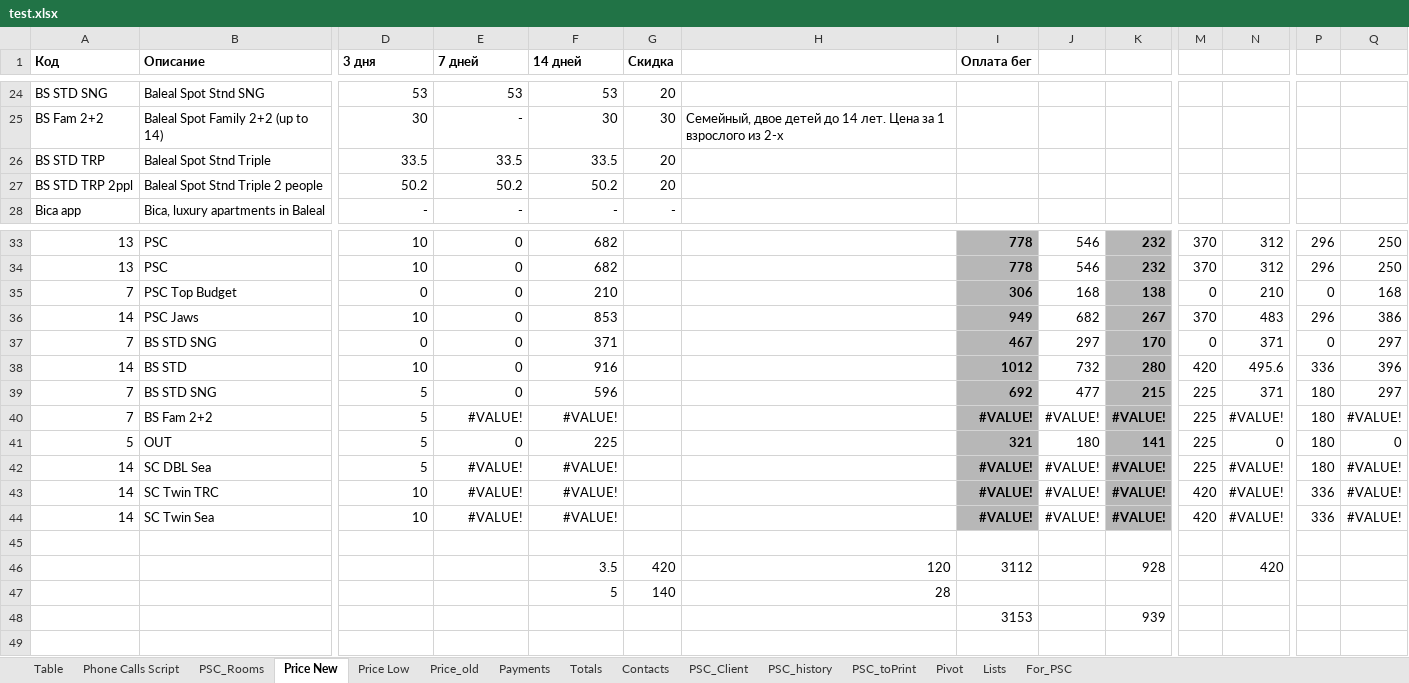
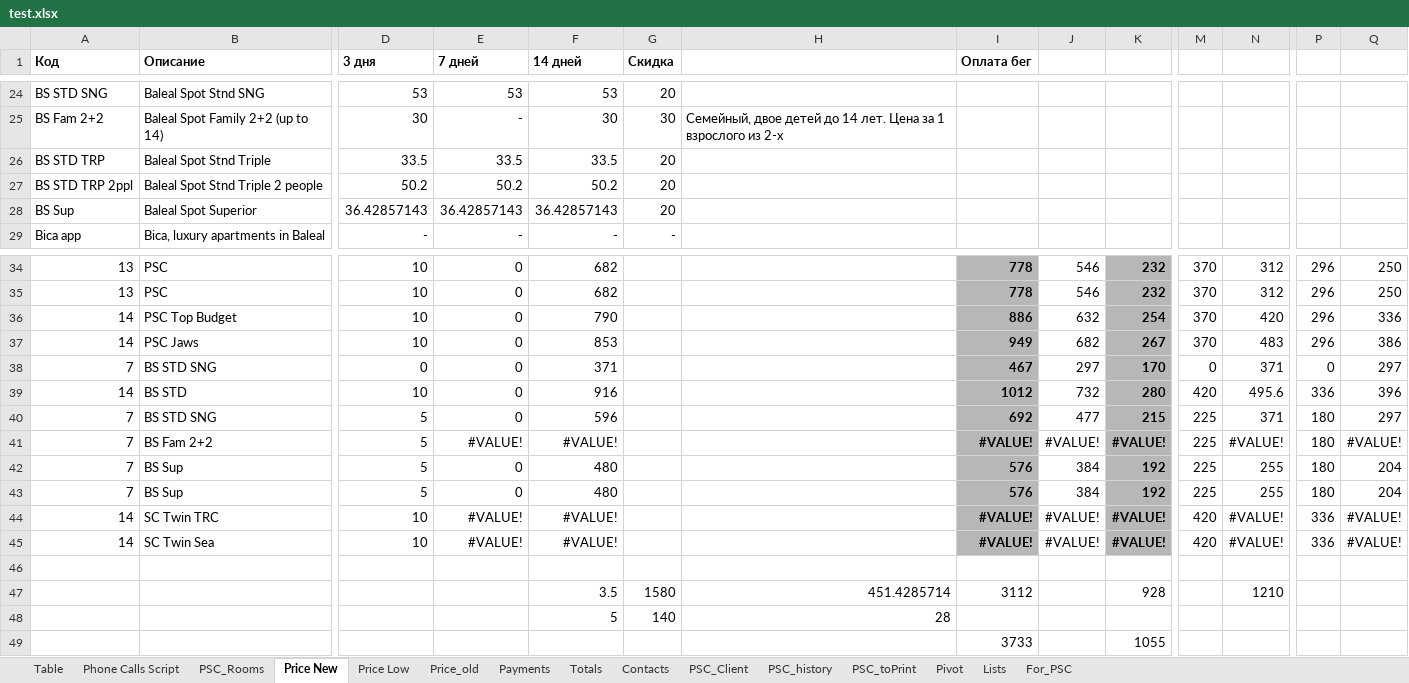
Before and after one commit to finsolit/project, an Excel workbook: Surf/test.xlsx, sheet Price New, drawn as a sheet; only a part is shown, gaps mark what is left out; values as stored, in another font and other column widths than the file's, no borders; charts and pictures not drawn; removed rows and columns are numbered as before the commit, all else as after; rows hold the shown columns only; the diff names each change by its address in the sheet, - before the commit and + after, or states it on an @@ line.

```diff
--- a/Surf/test.xlsx (sheet Price New)
+++ b/Surf/test.xlsx (sheet Price New)
+row 28: BS Sup | Baleal Spot Superior | 36.42857143 | 36.42857143 | 36.42857143 | 20
-row 35: 7 | PSC Top Budget | 0 | 0 | 210 |  |  | 306 | 168 | 138 | 0 | 210 | 0 | 168
+row 36: 14 | PSC Top Budget | 10 | 0 | 790 |  |  | 886 | 632 | 254 | 370 | 420 | 296 | 336
-row 41: 5 | OUT | 5 | 0 | 225 |  |  | 321 | 180 | 141 | 225 | 0 | 180 | 0
-row 42: 14 | SC DBL Sea | 5 | #VALUE! | #VALUE! |  |  | #VALUE! | #VALUE! | #VALUE! | 225 | #VALUE! | 180 | #VALUE!
+row 42: 7 | BS Sup | 5 | 0 | 480 |  |  | 576 | 384 | 192 | 225 | 255 | 180 | 204
+row 43: 7 | BS Sup | 5 | 0 | 480 |  |  | 576 | 384 | 192 | 225 | 255 | 180 | 204
-G47 (Скидка): 420
+G47 (Скидка): 1580
-H47: 120
+H47: 451.4285714
-N47: 420
+N47: 1210
-row 48:  |  |  |  |  |  |  | 3153 |  | 939
+row 49:  |  |  |  |  |  |  | 3733 |  | 1055
```
Also changed, not shown: sheet Table, sheet Pivot, sheet PSC_Rooms, formulas that keep their value, charts or pictures, Surf/2.xlsx, Surf/bdpaid.xlsx, 4 other files.
